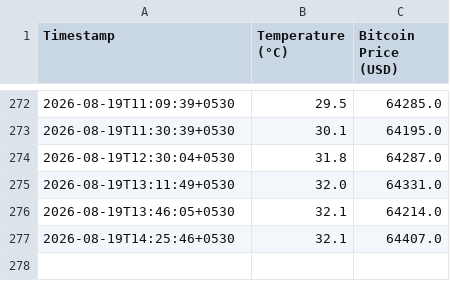
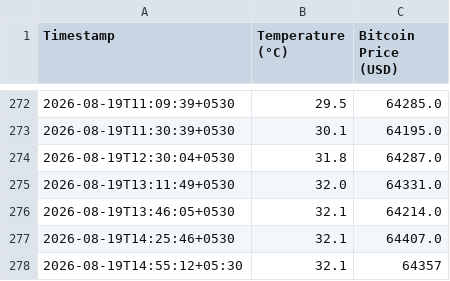
Before and after one commit to Aryanuser07/real-time-weather-dashboard, a CSV file: data_log.csv, drawn as a sheet; only a part is shown, gaps mark what is left out.

```diff
--- a/data_log.csv
+++ b/data_log.csv
@@ -277 +277,2 @@ Timestamp,Temperature (°C),Bitcoin Price (USD)
 2026-08-19T14:25:46+0530,32.1,64407.0
+2026-08-19T14:55:12+05:30,32.1,64357
```
